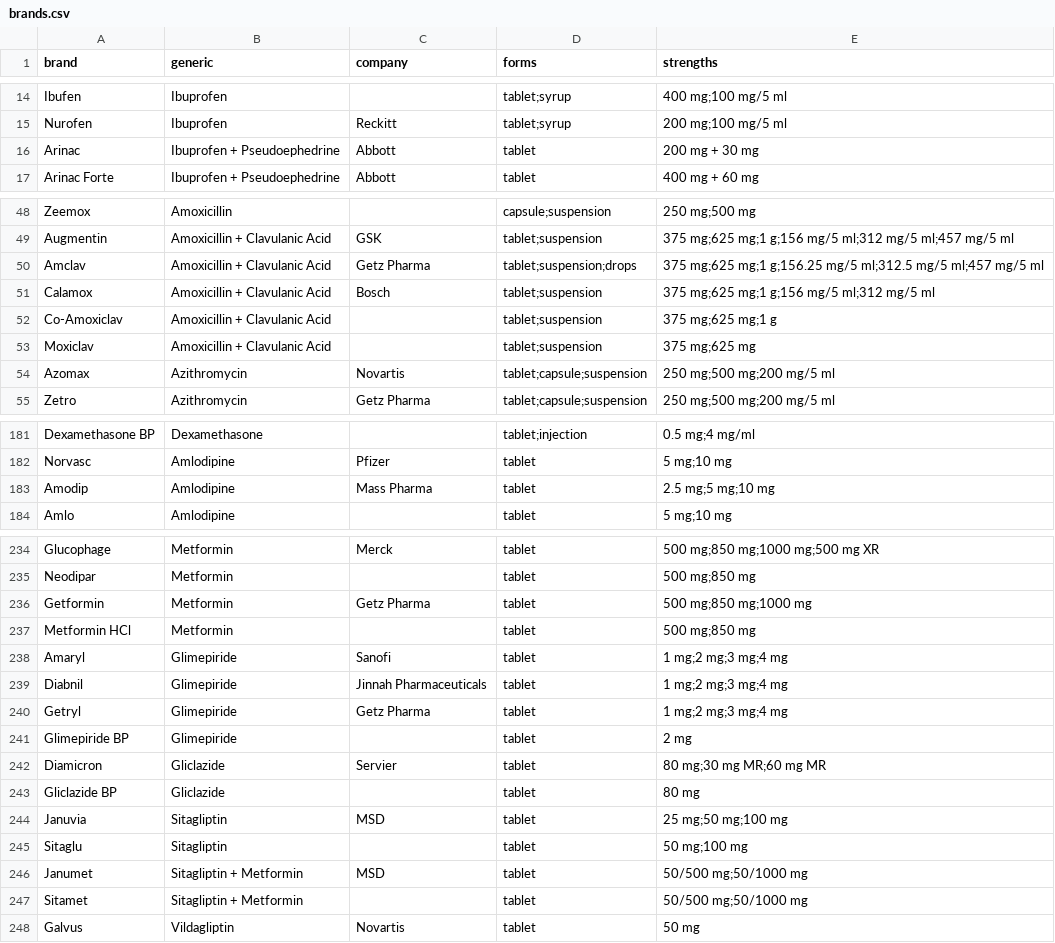
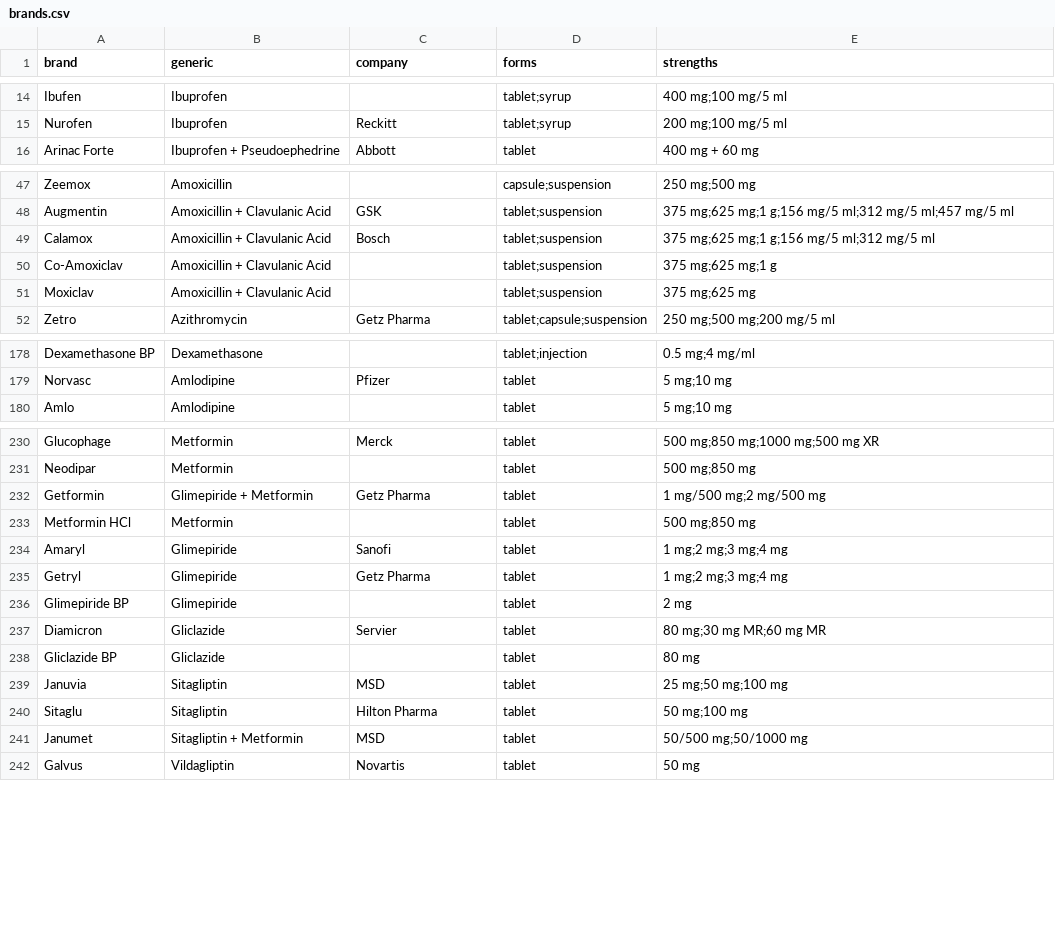
Before and after one commit to Muhammad-Abdullah022/ai-smart-healthcare, a CSV file: backend/data/medicines/brands.csv, drawn as a sheet; only a part is shown, gaps mark what is left out; the diff covers the shown part only.

```diff
--- a/backend/data/medicines/brands.csv
+++ b/backend/data/medicines/brands.csv
@@ -15,3 +15,2 @@ Ibufen,Ibuprofen,,tablet;syrup,400 mg;100 mg/5 ml
 Nurofen,Ibuprofen,Reckitt,tablet;syrup,200 mg;100 mg/5 ml
-Arinac,Ibuprofen + Pseudoephedrine,Abbott,tablet,200 mg + 30 mg
 Arinac Forte,Ibuprofen + Pseudoephedrine,Abbott,tablet,400 mg + 60 mg
@@ -49,3 +48,2 @@ Zeemox,Amoxicillin,,capsule;suspension,250 mg;500 mg
 Augmentin,Amoxicillin + Clavulanic Acid,GSK,tablet;suspension,375 mg;625 mg;1 g;156 mg/5 ml;312 mg/5 ml;457 mg/5 ml
-Amclav,Amoxicillin + Clavulanic Acid,Getz Pharma,tablet;suspension;drops,375 mg;625 mg;1 g;156.25 mg/5 ml;312.5 mg/5 ml;457 mg/5 ml
 Calamox,Amoxicillin + Clavulanic Acid,Bosch,tablet;suspension,375 mg;625 mg;1 g;156 mg/5 ml;312 mg/5 ml
@@ -53,3 +51,2 @@ Co-Amoxiclav,Amoxicillin + Clavulanic Acid,,tablet;suspension,375 mg;625 mg;1 g
 Moxiclav,Amoxicillin + Clavulanic Acid,,tablet;suspension,375 mg;625 mg
-Azomax,Azithromycin,Novartis,tablet;capsule;suspension,250 mg;500 mg;200 mg/5 ml
 Zetro,Azithromycin,Getz Pharma,tablet;capsule;suspension,250 mg;500 mg;200 mg/5 ml
@@ -182,3 +179,2 @@ Dexamethasone BP,Dexamethasone,,tablet;injection,0.5 mg;4 mg/ml
 Norvasc,Amlodipine,Pfizer,tablet,5 mg;10 mg
-Amodip,Amlodipine,Mass Pharma,tablet,2.5 mg;5 mg;10 mg
 Amlo,Amlodipine,,tablet,5 mg;10 mg
@@ -235,6 +231,5 @@ Glucophage,Metformin,Merck,tablet,500 mg;850 mg;1000 mg;500 mg XR
 Neodipar,Metformin,,tablet,500 mg;850 mg
-Getformin,Metformin,Getz Pharma,tablet,500 mg;850 mg;1000 mg
+Getformin,Glimepiride + Metformin,Getz Pharma,tablet,1 mg/500 mg;2 mg/500 mg
 Metformin HCl,Metformin,,tablet,500 mg;850 mg
 Amaryl,Glimepiride,Sanofi,tablet,1 mg;2 mg;3 mg;4 mg
-Diabnil,Glimepiride,Jinnah Pharmaceuticals,tablet,1 mg;2 mg;3 mg;4 mg
 Getryl,Glimepiride,Getz Pharma,tablet,1 mg;2 mg;3 mg;4 mg
@@ -244,5 +239,4 @@ Gliclazide BP,Gliclazide,,tablet,80 mg
 Januvia,Sitagliptin,MSD,tablet,25 mg;50 mg;100 mg
-Sitaglu,Sitagliptin,,tablet,50 mg;100 mg
+Sitaglu,Sitagliptin,Hilton Pharma,tablet,50 mg;100 mg
 Janumet,Sitagliptin + Metformin,MSD,tablet,50/500 mg;50/1000 mg
-Sitamet,Sitagliptin + Metformin,,tablet,50/500 mg;50/1000 mg
 Galvus,Vildagliptin,Novartis,tablet,50 mg
```
Also changed, not shown: 10 edited cells elsewhere in this file, backend/data/medicines/generics.csv, backend/data/pharmacies/sourced_pharmacies.csv, 6 other files.
